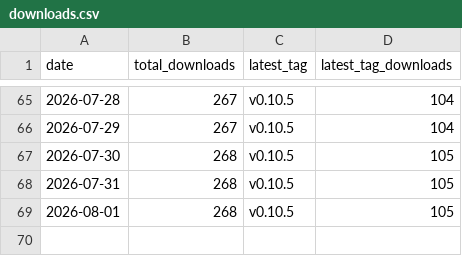
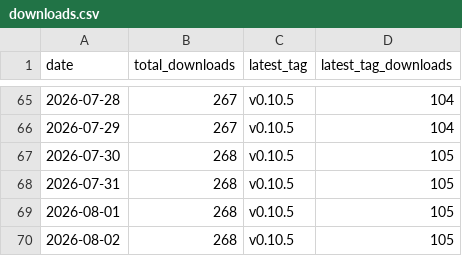
Before and after one commit to ayu5h-raj/quickcsv, a CSV file: traffic/downloads.csv, drawn as a sheet; only a part is shown, gaps mark what is left out; the diff names each change by its address in the sheet, - before the commit and + after, or states it on an @@ line.

```diff
--- a/traffic/downloads.csv
+++ b/traffic/downloads.csv
+row 70: 2026-08-02 | 268 | v0.10.5 | 105
```
